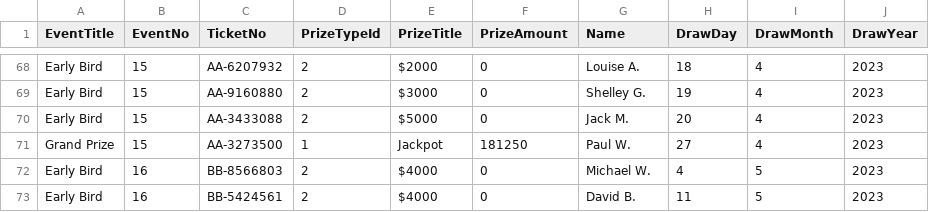
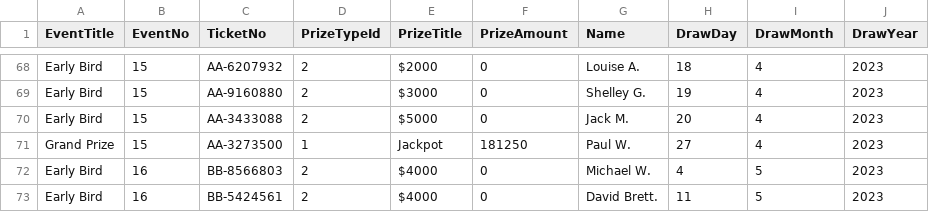
Before and after one commit to AscendFS/winners-list, a CSV file: rvhraffle.5050central.com$winners.csv, drawn as a sheet; only a part is shown, gaps mark what is left out.

Commit message:
Update rvhraffle.5050central.com$winners.csv

```diff
--- a/rvhraffle.5050central.com$winners.csv
+++ b/rvhraffle.5050central.com$winners.csv
@@ -72,2 +72,2 @@ Grand Prize,15,AA-3273500,1,Jackpot,181250,Paul W.,27,4,2023
 Early Bird,16,BB-8566803,2,$4000,0,Michael W.,4,5,2023
-Early Bird,16,BB-5424561,2,$4000,0,David B.,11,5,2023
+Early Bird,16,BB-5424561,2,$4000,0,David Brett.,11,5,2023
```
